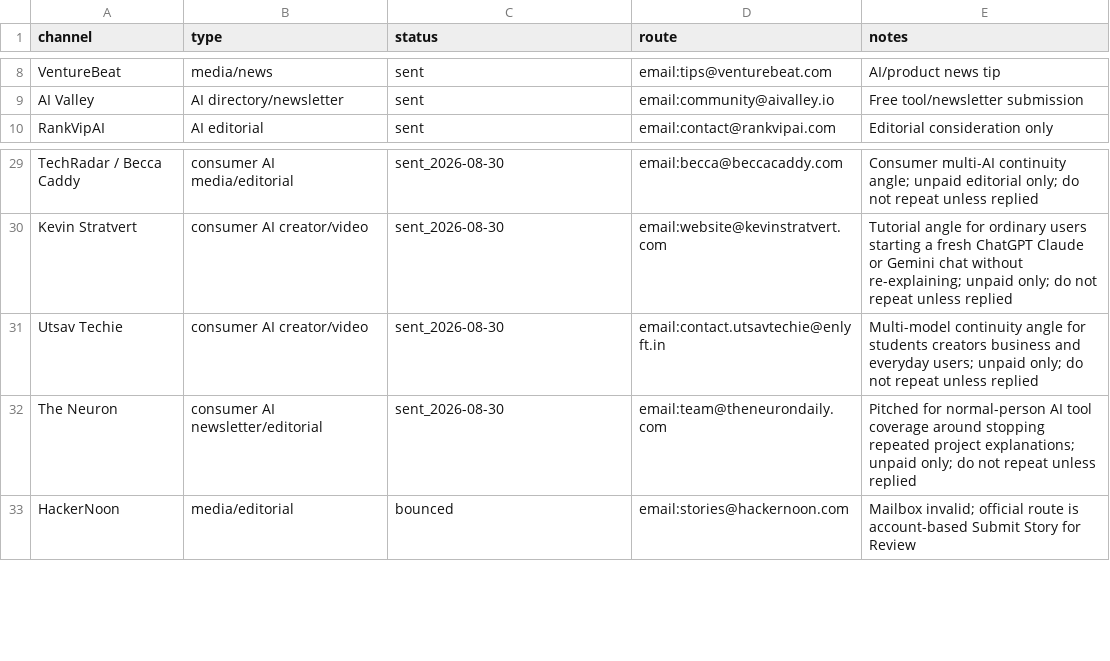
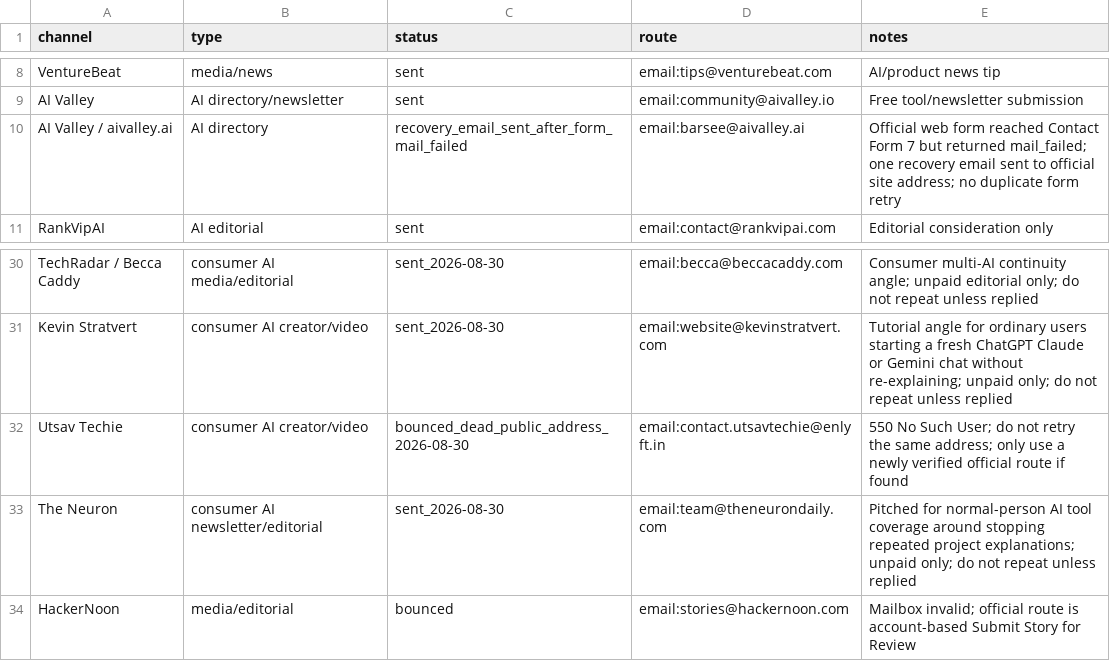
Before and after one commit to 340867-ux/MaglaSync, a CSV file: growth/outreach_2026-08-30.csv, drawn as a sheet; only a part is shown, gaps mark what is left out.

```diff
--- a/growth/outreach_2026-08-30.csv
+++ b/growth/outreach_2026-08-30.csv
@@ -9,2 +9,3 @@ VentureBeat,media/news,sent,email:tips@venturebeat.com,AI/product news tip
 AI Valley,AI directory/newsletter,sent,email:community@aivalley.io,Free tool/newsletter submission
+AI Valley / aivalley.ai,AI directory,recovery_email_sent_after_form_mail_failed,email:barsee@aivalley.ai,Official web form reached Contact Form 7 but returned mail_failed; one recovery email sent to official site address; no duplicate form retry
 RankVipAI,AI editorial,sent,email:contact@rankvipai.com,Editorial consideration only
@@ -30,3 +31,3 @@ TechRadar / Becca Caddy,consumer AI media/editorial,sent_2026-08-30,email:becca@
 Kevin Stratvert,consumer AI creator/video,sent_2026-08-30,email:website@kevinstratvert.com,Tutorial angle for ordinary users starting a fresh ChatGPT Claude or Gemini chat without re-explaining; unpaid only; do not repeat unless replied
-Utsav Techie,consumer AI creator/video,sent_2026-08-30,email:contact.utsavtechie@enlyft.in,Multi-model continuity angle for students creators business and everyday users; unpaid only; do not repeat unless replied
+Utsav Techie,consumer AI creator/video,bounced_dead_public_address_2026-08-30,email:contact.utsavtechie@enlyft.in,550 No Such User; do not retry the same address; only use a newly verified official route if found
 The Neuron,consumer AI newsletter/editorial,sent_2026-08-30,email:team@theneurondaily.com,Pitched for normal-person AI tool coverage around stopping repeated project explanations; unpaid only; do not repeat unless replied
```
Also changed, not shown: growth/channel_queue.csv.
